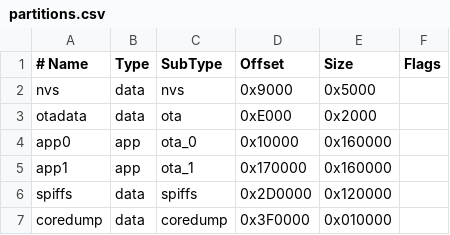
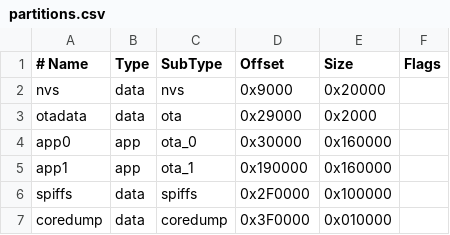
Before and after one commit to i-schuyler/esp32-nfc-security-system, a CSV file: partitions.csv, drawn as a sheet.

```diff
--- a/partitions.csv
+++ b/partitions.csv
@@ -1,7 +1,7 @@
 # Name,   Type, SubType, Offset,  Size, Flags
-nvs,      data, nvs,     0x9000, 0x5000,
-otadata,  data, ota,     0xE000, 0x2000,
-app0,     app,  ota_0,   0x10000, 0x160000,
-app1,     app,  ota_1,   0x170000,0x160000,
-spiffs,   data, spiffs,  0x2D0000,0x120000,
+nvs,      data, nvs,     0x9000, 0x20000,
+otadata,  data, ota,     0x29000,0x2000,
+app0,     app,  ota_0,   0x30000,0x160000,
+app1,     app,  ota_1,   0x190000,0x160000,
+spiffs,   data, spiffs,  0x2F0000,0x100000,
 coredump, data, coredump,0x3F0000,0x010000,
```
Also changed, not shown: partitions/partitions_32mb.csv.
